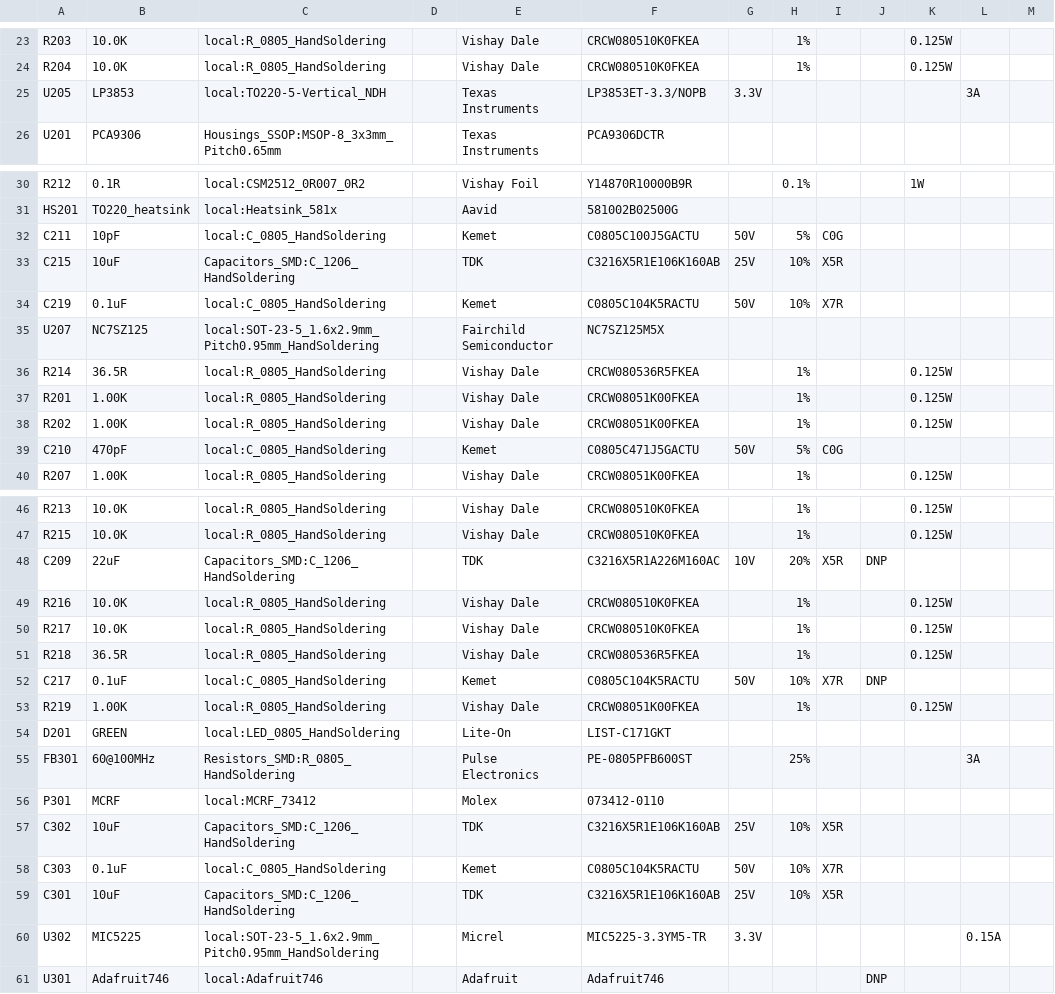
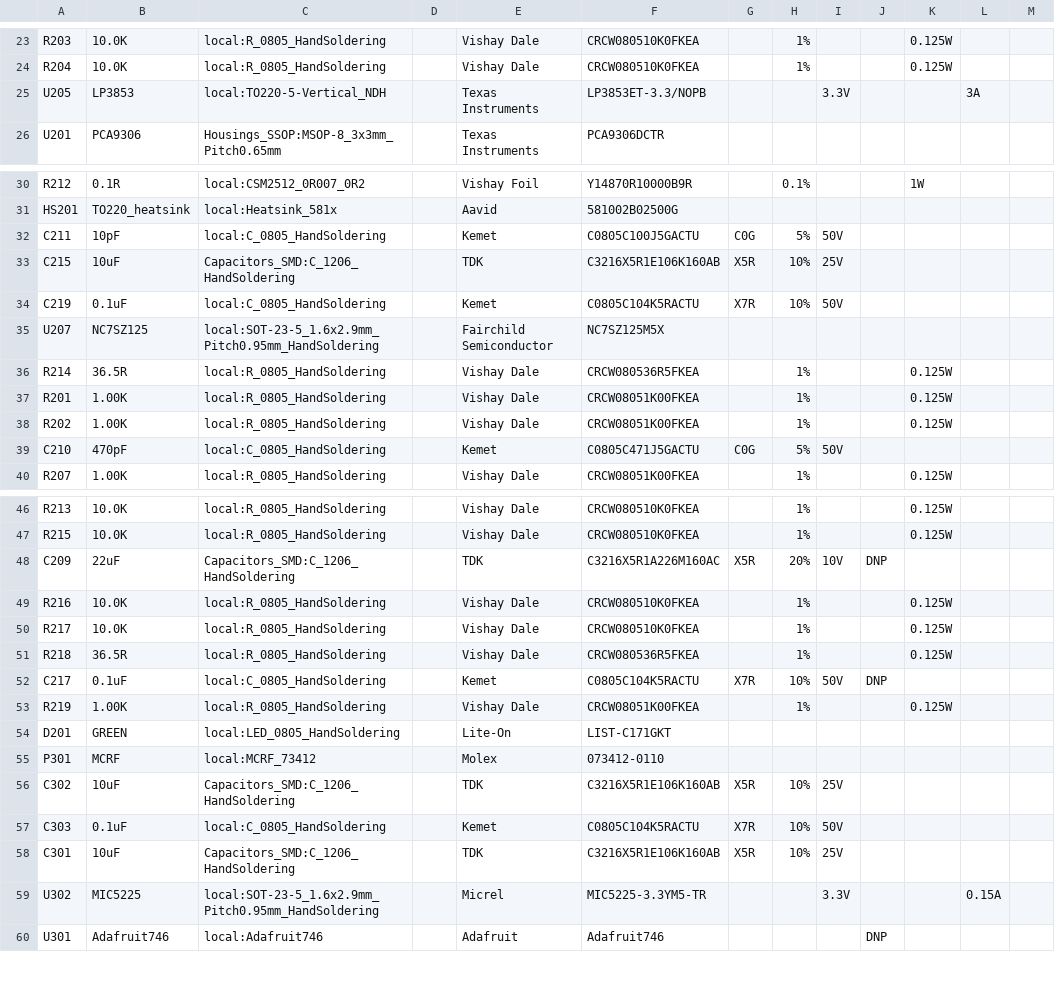
Before and after one commit to dsun7c4/ntpserver-kicad, a CSV file: clock/clock.csv, drawn as a sheet; only a part is shown, gaps mark what is left out; the diff covers the shown part only.

```diff
--- a/clock/clock.csv
+++ b/clock/clock.csv
@@ -25 +25 @@ R204,10.0K,local:R_0805_HandSoldering,,Vishay Dale,CRCW080510K0FKEA,,1%,,,0.125W
-U205,LP3853,local:TO220-5-Vertical_NDH,,Texas Instruments,LP3853ET-3.3/NOPB,3.3V,,,,,3A,
+"U205","LP3853","local:TO220-5-Vertical_NDH","","Texas Instruments","LP3853ET-3.3/NOPB","","","3.3V","","","3A",""
@@ -32,3 +32,3 @@ HS201,TO220_heatsink,local:Heatsink_581x,,Aavid,581002B02500G,,,,,,,
-C211,10pF,local:C_0805_HandSoldering,,Kemet,C0805C100J5GACTU,50V,5%,C0G,,,,
-C215,10uF,Capacitors_SMD:C_1206_HandSoldering,,TDK,C3216X5R1E106K160AB,25V,10%,X5R,,,,
-C219,0.1uF,local:C_0805_HandSoldering,,Kemet,C0805C104K5RACTU,50V,10%,X7R,,,,
+"C211","10pF","local:C_0805_HandSoldering","","Kemet","C0805C100J5GACTU","C0G","5%","50V","","","",""
+"C215","10uF","Capacitors_SMD:C_1206_HandSoldering","","TDK","C3216X5R1E106K160AB","X5R","10%","25V","","","",""
+"C219","0.1uF","local:C_0805_HandSoldering","","Kemet","C0805C104K5RACTU","X7R","10%","50V","","","",""
@@ -39 +39 @@ R202,1.00K,local:R_0805_HandSoldering,,Vishay Dale,CRCW08051K00FKEA,,1%,,,0.125W
-C210,470pF,local:C_0805_HandSoldering,,Kemet,C0805C471J5GACTU,50V,5%,C0G,,,,
+"C210","470pF","local:C_0805_HandSoldering","","Kemet","C0805C471J5GACTU","C0G","5%","50V","","","",""
@@ -48 +48 @@ R215,10.0K,local:R_0805_HandSoldering,,Vishay Dale,CRCW080510K0FKEA,,1%,,,0.125W
-C209,22uF,Capacitors_SMD:C_1206_HandSoldering,,TDK,C3216X5R1A226M160AC,10V,20%,X5R,DNP,,,
+"C209","22uF","Capacitors_SMD:C_1206_HandSoldering","","TDK","C3216X5R1A226M160AC","X5R","20%","10V","DNP","","",""
@@ -52 +52 @@ R218,36.5R,local:R_0805_HandSoldering,,Vishay Dale,CRCW080536R5FKEA,,1%,,,0.125W
-C217,0.1uF,local:C_0805_HandSoldering,,Kemet,C0805C104K5RACTU,50V,10%,X7R,DNP,,,
+"C217","0.1uF","local:C_0805_HandSoldering","","Kemet","C0805C104K5RACTU","X7R","10%","50V","DNP","","",""
@@ -55 +54,0 @@ D201,GREEN,local:LED_0805_HandSoldering,,Lite-On,LIST-C171GKT,,,,,,,
-FB301,60@100MHz,Resistors_SMD:R_0805_HandSoldering,,Pulse Electronics,PE-0805PFB600ST,,25%,,,,3A,
@@ -57,4 +56,4 @@ P301,MCRF,local:MCRF_73412,,Molex,073412-0110,,,,,,,
-C302,10uF,Capacitors_SMD:C_1206_HandSoldering,,TDK,C3216X5R1E106K160AB,25V,10%,X5R,,,,
-C303,0.1uF,local:C_0805_HandSoldering,,Kemet,C0805C104K5RACTU,50V,10%,X7R,,,,
-C301,10uF,Capacitors_SMD:C_1206_HandSoldering,,TDK,C3216X5R1E106K160AB,25V,10%,X5R,,,,
-U302,MIC5225,local:SOT-23-5_1.6x2.9mm_Pitch0.95mm_HandSoldering,,Micrel,MIC5225-3.3YM5-TR,3.3V,,,,,0.15A,
+"C302","10uF","Capacitors_SMD:C_1206_HandSoldering","","TDK","C3216X5R1E106K160AB","X5R","10%","25V","","","",""
+"C303","0.1uF","local:C_0805_HandSoldering","","Kemet","C0805C104K5RACTU","X7R","10%","50V","","","",""
+"C301","10uF","Capacitors_SMD:C_1206_HandSoldering","","TDK","C3216X5R1E106K160AB","X5R","10%","25V","","","",""
+"U302","MIC5225","local:SOT-23-5_1.6x2.9mm_Pitch0.95mm_HandSoldering","","Micrel","MIC5225-3.3YM5-TR","","","3.3V","","","0.15A",""
```
Also changed, not shown: 90 edited cells elsewhere in this file, 17 other files.
